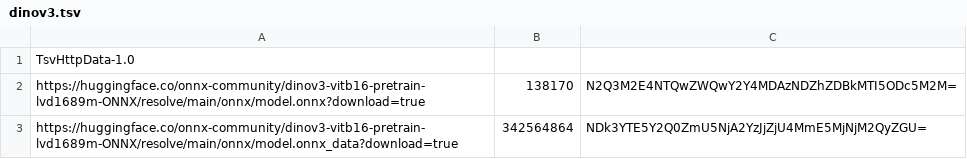
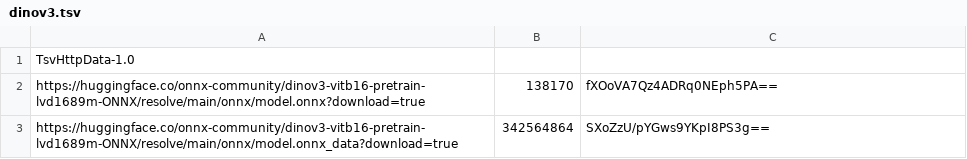
Before and after one commit to kingwingfly/lets_embed, a TSV file: tsv/dinov3.tsv, drawn as a sheet.

```diff
--- a/tsv/dinov3.tsv
+++ b/tsv/dinov3.tsv
@@ -1,3 +1,3 @@
 TsvHttpData-1.0
-https://huggingface.co/onnx-community/dinov3-vitb16-pretrain-lvd1689m-ONNX/resolve/main/onnx/model.onnx?download=true	138170	N2Q3M2E4NTQwZWQwY2Y4MDAzNDZhZDBkMTI5ODc5M2M=
-https://huggingface.co/onnx-community/dinov3-vitb16-pretrain-lvd1689m-ONNX/resolve/main/onnx/model.onnx_data?download=true	342564864	NDk3YTE5Y2Q0ZmU5NjA2YzJjZjU4MmE5MjNjM2QyZGU=
+https://huggingface.co/onnx-community/dinov3-vitb16-pretrain-lvd1689m-ONNX/resolve/main/onnx/model.onnx?download=true	138170	fXOoVA7Qz4ADRq0NEph5PA==
+https://huggingface.co/onnx-community/dinov3-vitb16-pretrain-lvd1689m-ONNX/resolve/main/onnx/model.onnx_data?download=true	342564864	SXoZzU/pYGws9YKpI8PS3g==
```
Also changed, not shown: tsv/siglip2.tsv, 5 other files.
